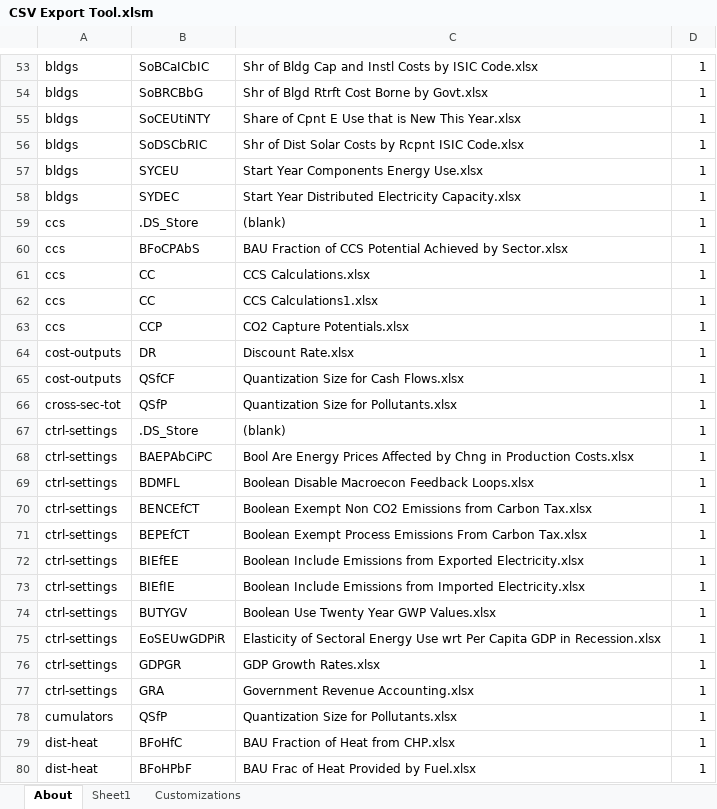
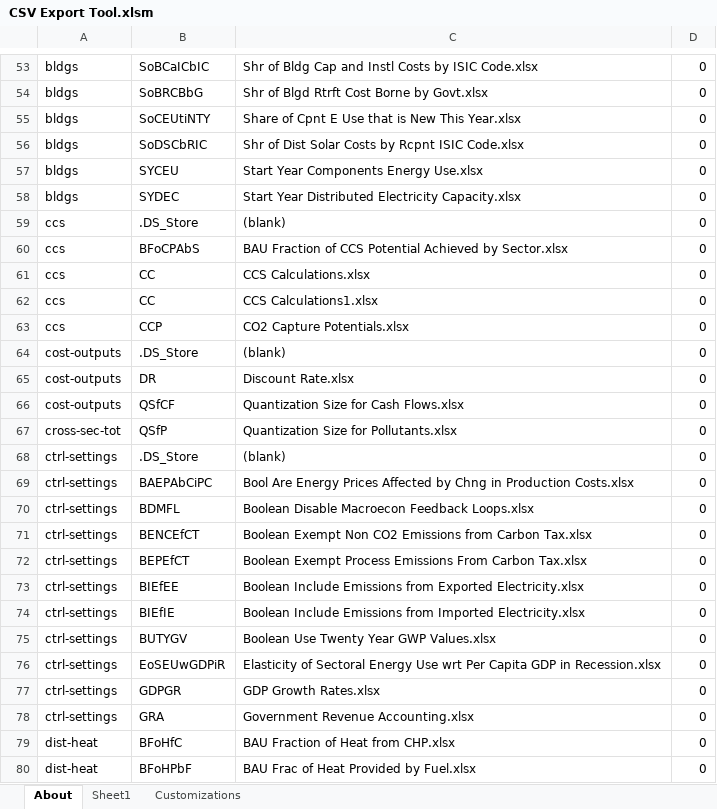
Before and after one commit to EnergyInnovation/eps-newmexico, an Excel workbook: InputData/CSV Export Tool.xlsm, sheet About, drawn as a sheet; only a part is shown, gaps mark what is left out; values as stored, in another font and other column widths than the file's, no borders; charts and pictures and conditional formats not drawn; removed rows and columns are numbered as before the commit, all else as after; the diff covers the shown part only; the diff names each change by its address in the sheet, - before the commit and + after, or states it on an @@ line.

```diff
--- a/InputData/CSV Export Tool.xlsm (sheet About)
+++ b/InputData/CSV Export Tool.xlsm (sheet About)
-D53:D63: 1
+D53:D63: 0
+row 64: cost-outputs | .DS_Store | (blank) | 0
-D65:D78: 1
+D65:D78: 0
-row 78: cumulators | QSfP | Quantization Size for Pollutants.xlsx | 1
-D79:D80: 1
+D79:D80: 0
```
Also changed, not shown: other rows of this sheet, sheet Sheet1, sheet Customizations, formulas that keep their value, 6 other files.
